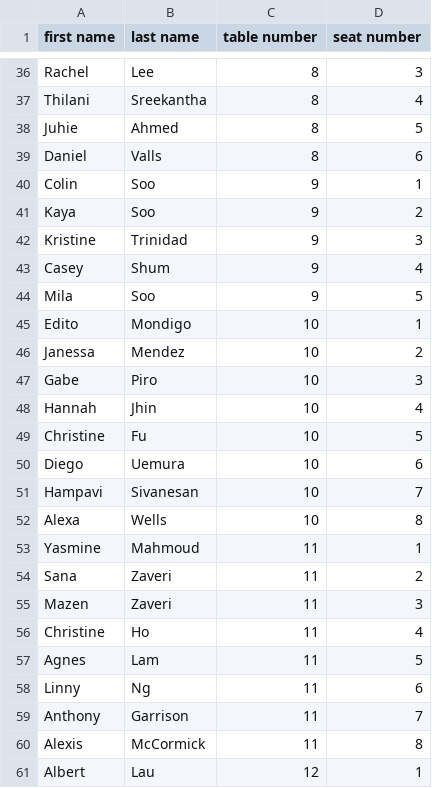
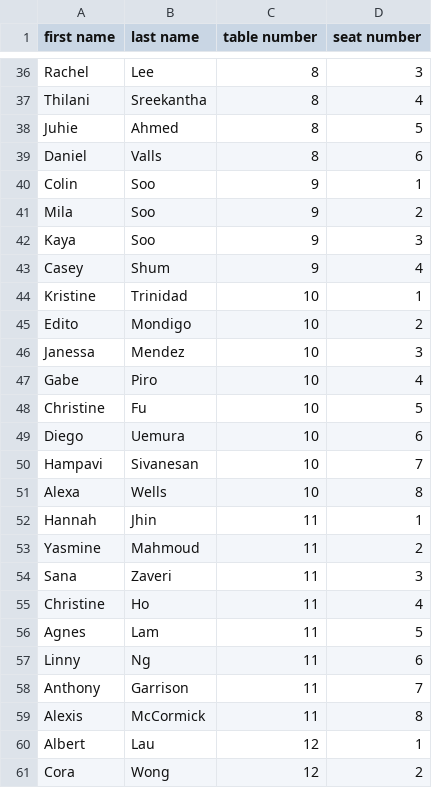
Before and after one commit to seanlee20/wedding-seating-chart, a CSV file: guests.csv, drawn as a sheet; only a part is shown, gaps mark what is left out; the shorter side is filled out with more unchanged rows.

```diff
--- a/guests.csv
+++ b/guests.csv
@@ -40,10 +40,9 @@ Daniel,Valls,8,6
 Colin,Soo,9,1
-Kaya,Soo,9,2
-Kristine,Trinidad,9,3
+Mila,Soo,9,2
+Kaya,Soo,9,3
 Casey,Shum,9,4
-Mila,Soo,9,5
-Edito,Mondigo,10,1
-Janessa,Mendez,10,2
-Gabe,Piro,10,3
-Hannah,Jhin,10,4
+Kristine,Trinidad,10,1
+Edito,Mondigo,10,2
+Janessa,Mendez,10,3
+Gabe,Piro,10,4
 Christine,Fu,10,5
@@ -52,5 +51,5 @@ Hampavi,Sivanesan,10,7
 Alexa,Wells,10,8
-Yasmine,Mahmoud,11,1
-Sana,Zaveri,11,2
-Mazen,Zaveri,11,3
+Hannah,Jhin,11,1
+Yasmine,Mahmoud,11,2
+Sana,Zaveri,11,3
 Christine,Ho,11,4
```
Also changed, not shown: 1 other file.
